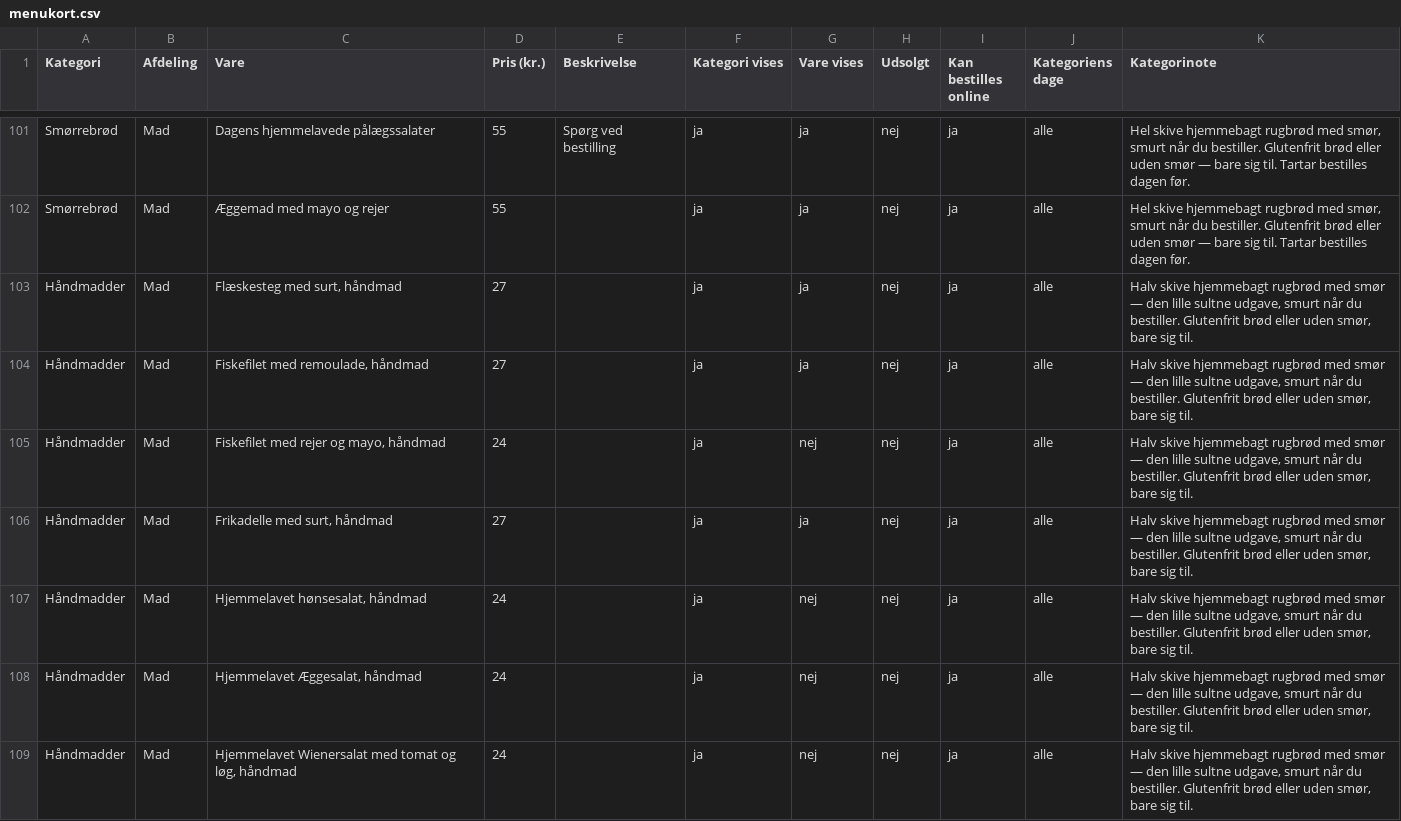
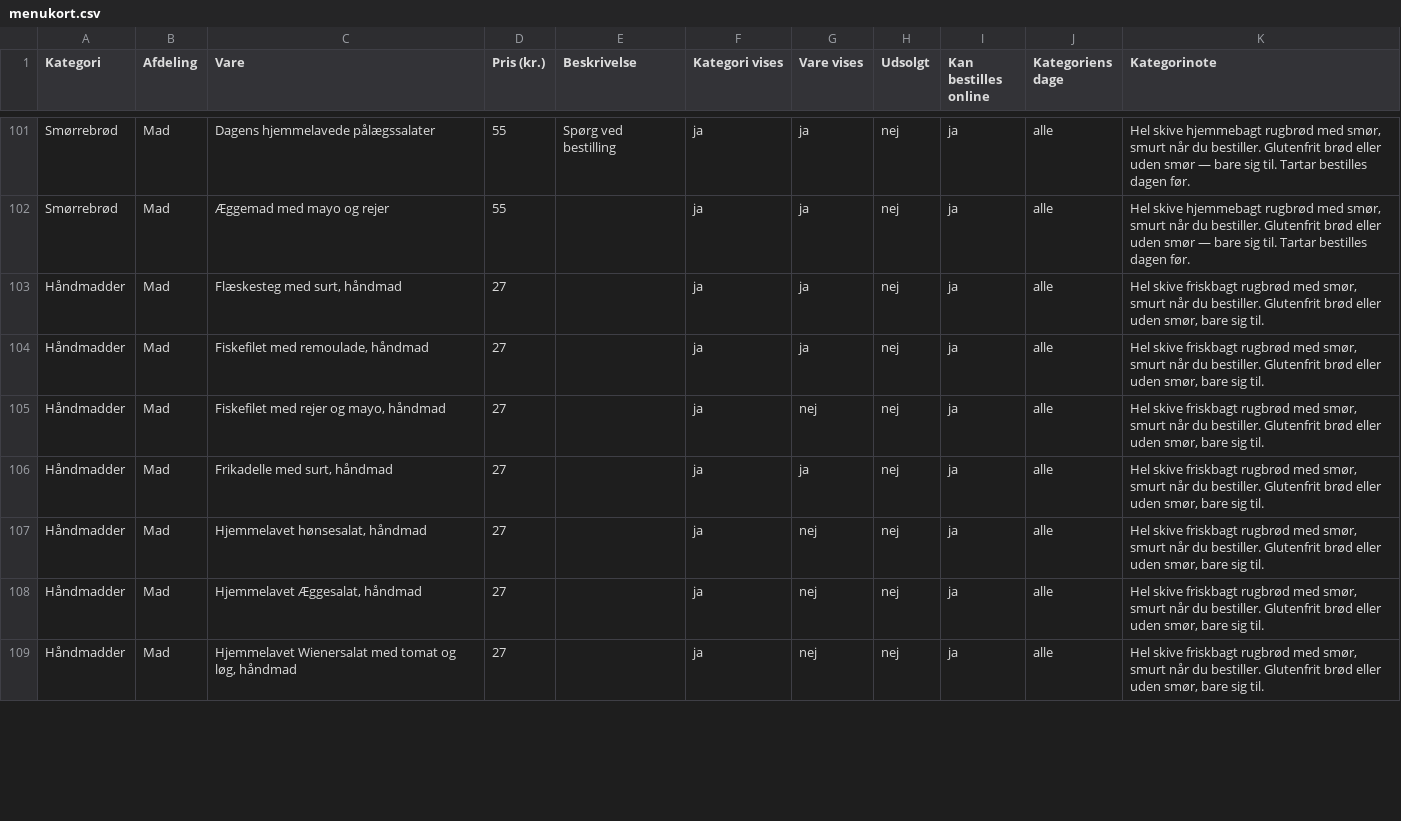
Before and after one commit to Gersel1233/mosedehavnegrill, a CSV file: menukort/menukort.csv, drawn as a sheet; only a part is shown, gaps mark what is left out; the diff covers the shown part only.

```diff
--- a/menukort/menukort.csv
+++ b/menukort/menukort.csv
@@ -102,8 +102,8 @@ Smørrebrød;Mad;Dagens hjemmelavede pålægssalater;55;Spørg ved bestilling;ja
 Smørrebrød;Mad;Æggemad med mayo og rejer;55;;ja;ja;nej;ja;alle;Hel skive hjemmebagt rugbrød med smør, smurt når du bestiller. Glutenfrit brød eller uden smør — bare sig til. Tartar bestilles dagen før.
-Håndmadder;Mad;Flæskesteg med surt, håndmad;27;;ja;ja;nej;ja;alle;Halv skive hjemmebagt rugbrød med smør — den lille sultne udgave, smurt når du bestiller. Glutenfrit brød eller uden smør, bare sig til.
-Håndmadder;Mad;Fiskefilet med remoulade, håndmad;27;;ja;ja;nej;ja;alle;Halv skive hjemmebagt rugbrød med smør — den lille sultne udgave, smurt når du bestiller. Glutenfrit brød eller uden smør, bare sig til.
-Håndmadder;Mad;Fiskefilet med rejer og mayo, håndmad;24;;ja;nej;nej;ja;alle;Halv skive hjemmebagt rugbrød med smør — den lille sultne udgave, smurt når du bestiller. Glutenfrit brød eller uden smør, bare sig til.
-Håndmadder;Mad;Frikadelle med surt, håndmad;27;;ja;ja;nej;ja;alle;Halv skive hjemmebagt rugbrød med smør — den lille sultne udgave, smurt når du bestiller. Glutenfrit brød eller uden smør, bare sig til.
-Håndmadder;Mad;Hjemmelavet hønsesalat, håndmad;24;;ja;nej;nej;ja;alle;Halv skive hjemmebagt rugbrød med smør — den lille sultne udgave, smurt når du bestiller. Glutenfrit brød eller uden smør, bare sig til.
-Håndmadder;Mad;Hjemmelavet Æggesalat, håndmad;24;;ja;nej;nej;ja;alle;Halv skive hjemmebagt rugbrød med smør — den lille sultne udgave, smurt når du bestiller. Glutenfrit brød eller uden smør, bare sig til.
-Håndmadder;Mad;Hjemmelavet Wienersalat med tomat og løg, håndmad;24;;ja;nej;nej;ja;alle;Halv skive hjemmebagt rugbrød med smør — den lille sultne udgave, smurt når du bestiller. Glutenfrit brød eller uden smør, bare sig til.
+Håndmadder;Mad;Flæskesteg med surt, håndmad;27;;ja;ja;nej;ja;alle;Hel skive friskbagt rugbrød med smør, smurt når du bestiller. Glutenfrit brød eller uden smør, bare sig til.
+Håndmadder;Mad;Fiskefilet med remoulade, håndmad;27;;ja;ja;nej;ja;alle;Hel skive friskbagt rugbrød med smør, smurt når du bestiller. Glutenfrit brød eller uden smør, bare sig til.
+Håndmadder;Mad;Fiskefilet med rejer og mayo, håndmad;27;;ja;nej;nej;ja;alle;Hel skive friskbagt rugbrød med smør, smurt når du bestiller. Glutenfrit brød eller uden smør, bare sig til.
+Håndmadder;Mad;Frikadelle med surt, håndmad;27;;ja;ja;nej;ja;alle;Hel skive friskbagt rugbrød med smør, smurt når du bestiller. Glutenfrit brød eller uden smør, bare sig til.
+Håndmadder;Mad;Hjemmelavet hønsesalat, håndmad;27;;ja;nej;nej;ja;alle;Hel skive friskbagt rugbrød med smør, smurt når du bestiller. Glutenfrit brød eller uden smør, bare sig til.
+Håndmadder;Mad;Hjemmelavet Æggesalat, håndmad;27;;ja;nej;nej;ja;alle;Hel skive friskbagt rugbrød med smør, smurt når du bestiller. Glutenfrit brød eller uden smør, bare sig til.
+Håndmadder;Mad;Hjemmelavet Wienersalat med tomat og løg, håndmad;27;;ja;nej;nej;ja;alle;Hel skive friskbagt rugbrød med smør, smurt når du bestiller. Glutenfrit brød eller uden smør, bare sig til.
```
Also changed, not shown: 20 edited cells elsewhere in this file, 3 other files.
